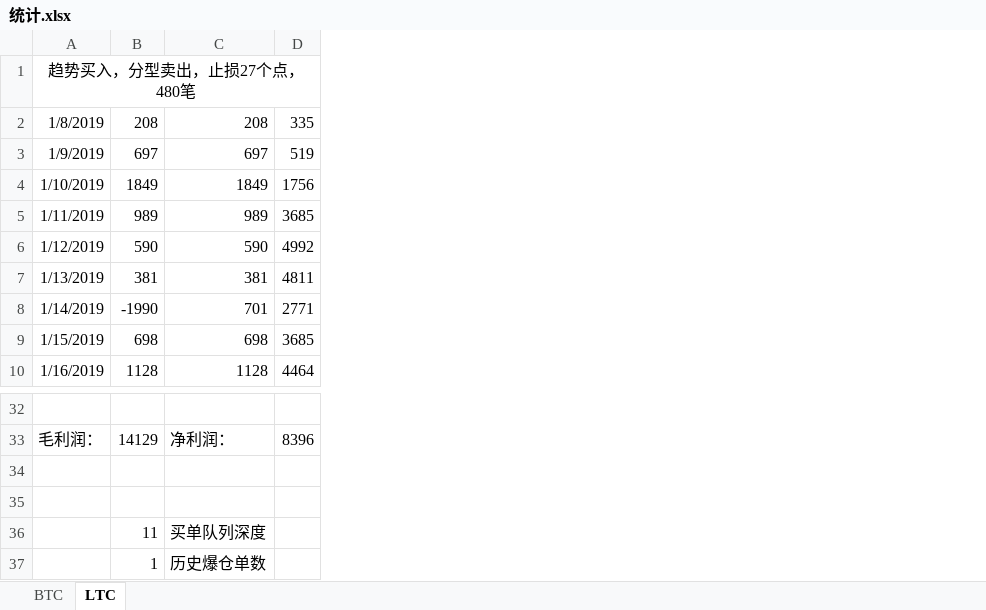
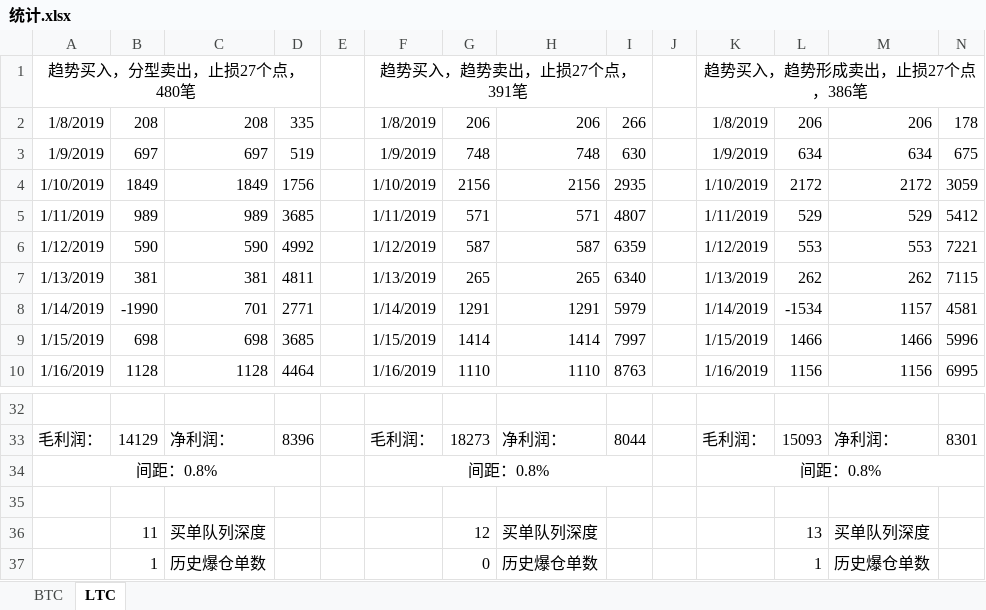
Before and after one commit to tanjie2018/upts_doc, an Excel workbook: 统计.xlsx, sheet LTC, drawn as a sheet; only a part is shown, gaps mark what is left out; values as stored, in another font and other column widths than the file's, no borders; the diff names each change by its address in the sheet, - before the commit and + after, or states it on an @@ line.

```diff
--- a/统计.xlsx (sheet LTC)
+++ b/统计.xlsx (sheet LTC)
+column E, empty
+column F, rows 1-10: 趋势买入，趋势卖出，止损27个点，391笔 | 1/8/2019 | 1/9/2019 | 1/10/2019 | 1/11/2019 | 1/12/2019 | 1/13/2019 | 1/14/2019 | 1/15/2019 | 1/16/2019; rows 33-34: 毛利润： | 间距：0.8%
+column G, rows 2-10: 206 | 748 | 2156 | 571 | 587 | 265 | 1291 | 1414 | 1110; rows 33-37: 18273 |  |  | 12 | 0
+column H, rows 2-10: 206 | 748 | 2156 | 571 | 587 | 265 | 1291 | 1414 | 1110; rows 33-37: 净利润： |  |  | 买单队列深度 | 历史爆仓单数
+column I, rows 2-10: 266 | 630 | 2935 | 4807 | 6359 | 6340 | 5979 | 7997 | 8763; row 33: 8044
+column J, empty
+column K, rows 1-10: 趋势买入，趋势形成卖出，止损27个点，386笔 | 1/8/2019 | 1/9/2019 | 1/10/2019 | 1/11/2019 | 1/12/2019 | 1/13/2019 | 1/14/2019 | 1/15/2019 | 1/16/2019; rows 33-34: 毛利润： | 间距：0.8%
+column L, rows 2-10: 206 | 634 | 2172 | 529 | 553 | 262 | -1534 | 1466 | 1156; rows 33-37: 15093 |  |  | 13 | 1
+column M, rows 2-10: 206 | 634 | 2172 | 529 | 553 | 262 | 1157 | 1466 | 1156; rows 33-37: 净利润： |  |  | 买单队列深度 | 历史爆仓单数
+column N, rows 2-10: 178 | 675 | 3059 | 5412 | 7221 | 7115 | 4581 | 5996 | 6995; row 33: 8301
-row 34: (empty)
+row 34: 间距：0.8% |  |  |  |  | 间距：0.8% |  |  |  |  | 间距：0.8%
+A34:D34 merged
```
Also changed, not shown: sheet BTC.
